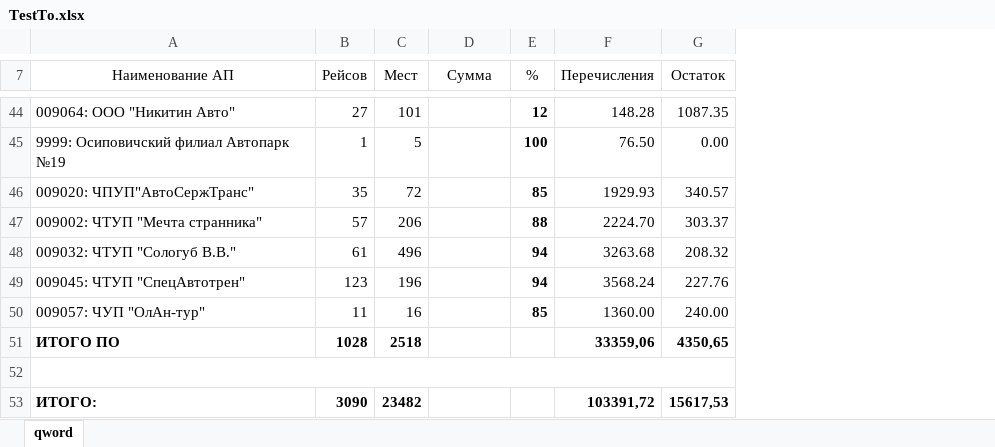
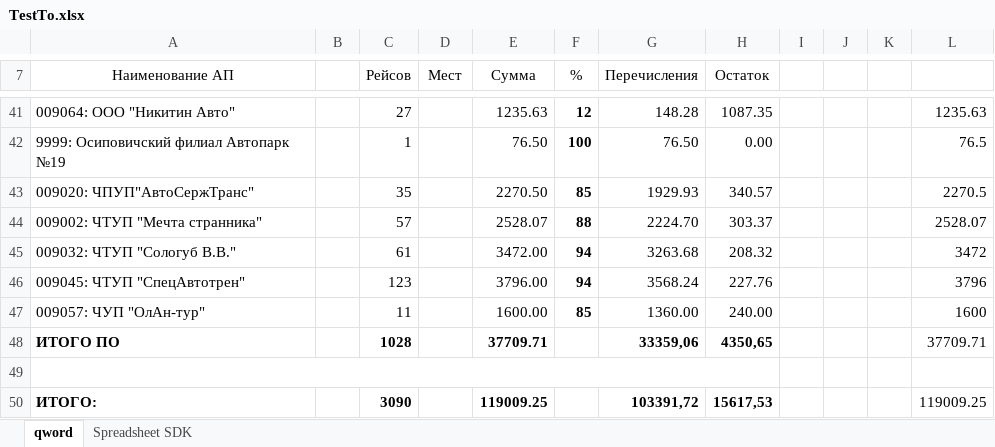
Before and after one commit to FireVaDick/Transporter, an Excel workbook: Excel-Files/TestTo.xlsx, sheet qword, drawn as a sheet; only a part is shown, gaps mark what is left out; values as stored, in another font and other column widths than the file's, no borders; addresses are those after the commit; the diff covers the shown part only; the diff names each change by its address in the sheet, - before the commit and + after, or states it on an @@ line.

```diff
--- a/Excel-Files/TestTo.xlsx (sheet qword)
+++ b/Excel-Files/TestTo.xlsx (sheet qword)
+sheet tab: Spreadsheet SDK
+column B, empty
+column I, empty
+column J, empty
+column K, empty
+column L, rows 41-50: 1235.63 | 76.5 | 2270.5 | 2528.07 | 3472 | 3796 | 1600 | 37709.71 |  | 119009.25
-D41 (Мест): 101
+D41 (Мест): (empty)
-E41 (Сумма): (empty)
+E41 (Сумма): 1235.63
-D42 (Мест): 5
+D42 (Мест): (empty)
-E42 (Сумма): (empty)
+E42 (Сумма): 76.50
-D43 (Мест): 72
+D43 (Мест): (empty)
-E43 (Сумма): (empty)
+E43 (Сумма): 2270.50
-D44 (Мест): 206
+D44 (Мест): (empty)
-E44 (Сумма): (empty)
+E44 (Сумма): 2528.07
-D45 (Мест): 496
+D45 (Мест): (empty)
-E45 (Сумма): (empty)
+E45 (Сумма): 3472.00
-D46 (Мест): 196
+D46 (Мест): (empty)
-E46 (Сумма): (empty)
+E46 (Сумма): 3796.00
-D47 (Мест): 16
+D47 (Мест): (empty)
-E47 (Сумма): (empty)
+E47 (Сумма): 1600.00
-D48 (Мест): 2518
+D48 (Мест): (empty)
-E48 (Сумма): (empty)
+E48 (Сумма): 37709.71
-D50 (Мест): 23482
+D50 (Мест): (empty)
-E50 (Сумма): (empty)
+E50 (Сумма): 119009.25
```
Also changed, not shown: 3 removed rows and 58 edited cells elsewhere in this sheet, 3 other files.
